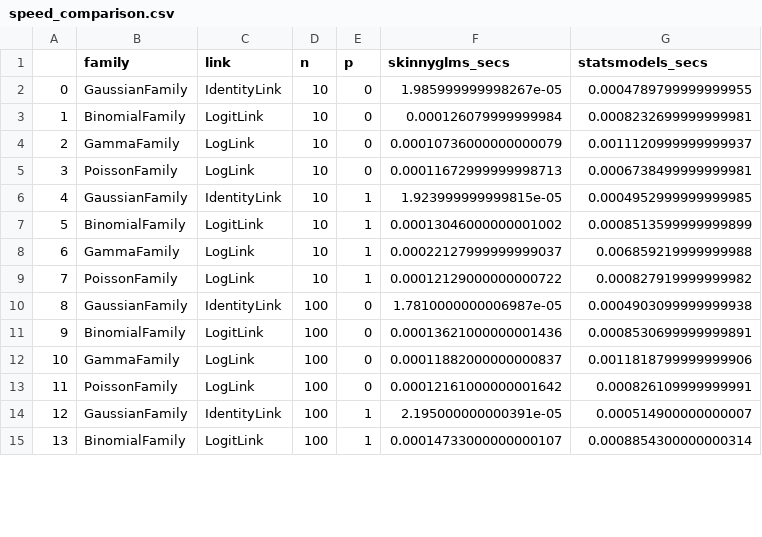
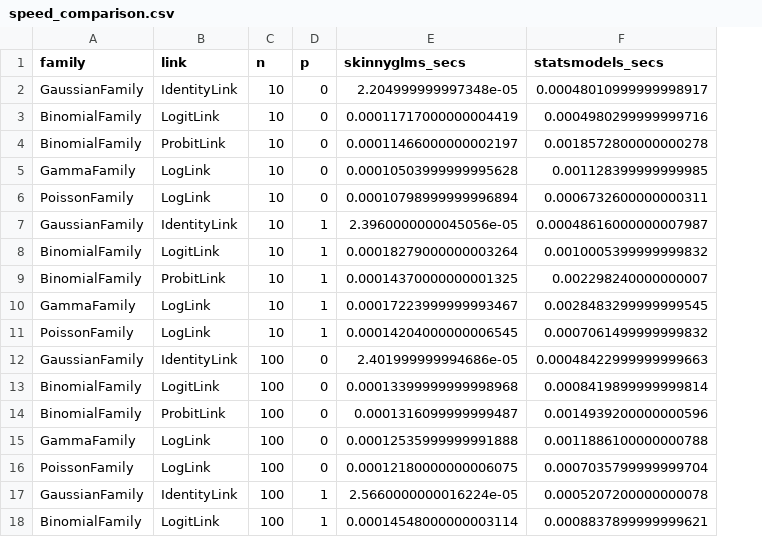
Before and after one commit to agmuth/skinny-glms, a CSV file: speed_comparison.csv, drawn as a sheet; only a part is shown; removed rows and columns are numbered as before the commit, all else as after; the diff covers the shown part only; the diff names each change by its address in the sheet, - before the commit and + after, or states it on an @@ line.

Commit message:
probit link wokring

```diff
--- a/speed_comparison.csv
+++ b/speed_comparison.csv
-column A, rows 2-15: 0 | 1 | 2 | 3 | 4 | 5 | 6 | 7 | 8 | 9 | 10 | 11 | 12 | 13
-E2 (skinnyglms_secs): 1.985999999998267e-05
+E2 (skinnyglms_secs): 2.204999999997348e-05
-F2 (statsmodels_secs): 0.0004789799999999955
+F2 (statsmodels_secs): 0.00048010999999998917
-E3 (skinnyglms_secs): 0.000126079999999984
+E3 (skinnyglms_secs): 0.00011717000000004419
-F3 (statsmodels_secs): 0.0008232699999999981
+F3 (statsmodels_secs): 0.0004980299999999716
+row 4: BinomialFamily | ProbitLink | 10 | 0 | 0.00011466000000002197 | 0.0018572800000000278
-E5 (skinnyglms_secs): 0.00010736000000000079
+E5 (skinnyglms_secs): 0.00010503999999995628
-F5 (statsmodels_secs): 0.0011120999999999937
+F5 (statsmodels_secs): 0.001128399999999985
-E6 (skinnyglms_secs): 0.00011672999999998713
+E6 (skinnyglms_secs): 0.00010798999999996894
-F6 (statsmodels_secs): 0.0006738499999999981
+F6 (statsmodels_secs): 0.0006732600000000311
-E7 (skinnyglms_secs): 1.923999999999815e-05
+E7 (skinnyglms_secs): 2.3960000000045056e-05
-F7 (statsmodels_secs): 0.0004952999999999985
+F7 (statsmodels_secs): 0.00048616000000007987
-E8 (skinnyglms_secs): 0.00013046000000001002
+E8 (skinnyglms_secs): 0.00018279000000003264
-F8 (statsmodels_secs): 0.0008513599999999899
+F8 (statsmodels_secs): 0.0010005399999999832
+row 9: BinomialFamily | ProbitLink | 10 | 1 | 0.00014370000000001325 | 0.002298240000000007
-E10 (skinnyglms_secs): 0.00022127999999999037
+E10 (skinnyglms_secs): 0.00017223999999993467
-F10 (statsmodels_secs): 0.006859219999999988
+F10 (statsmodels_secs): 0.0028483299999999545
-E11 (skinnyglms_secs): 0.00012129000000000722
+E11 (skinnyglms_secs): 0.00014204000000006545
-F11 (statsmodels_secs): 0.000827919999999982
+F11 (statsmodels_secs): 0.0007061499999999832
-E12 (skinnyglms_secs): 1.7810000000006987e-05
+E12 (skinnyglms_secs): 2.401999999994686e-05
-F12 (statsmodels_secs): 0.0004903099999999938
+F12 (statsmodels_secs): 0.00048422999999999663
-E13 (skinnyglms_secs): 0.00013621000000001436
+E13 (skinnyglms_secs): 0.00013399999999998968
-F13 (statsmodels_secs): 0.0008530699999999891
+F13 (statsmodels_secs): 0.0008419899999999814
+row 14: BinomialFamily | ProbitLink | 100 | 0 | 0.0001316099999999487 | 0.0014939200000000596
-E15 (skinnyglms_secs): 0.00011882000000000837
+E15 (skinnyglms_secs): 0.00012535999999991888
-F15 (statsmodels_secs): 0.0011818799999999906
+F15 (statsmodels_secs): 0.0011886100000000788
-E16 (skinnyglms_secs): 0.00012161000000001642
+E16 (skinnyglms_secs): 0.00012180000000006075
-F16 (statsmodels_secs): 0.000826109999999991
+F16 (statsmodels_secs): 0.0007035799999999704
-E17 (skinnyglms_secs): 2.195000000000391e-05
+E17 (skinnyglms_secs): 2.5660000000016224e-05
-F17 (statsmodels_secs): 0.000514900000000007
+F17 (statsmodels_secs): 0.0005207200000000078
-E18 (skinnyglms_secs): 0.00014733000000000107
+E18 (skinnyglms_secs): 0.00014548000000003114
-F18 (statsmodels_secs): 0.0008854300000000314
+F18 (statsmodels_secs): 0.0008837899999999621
```
Also changed, not shown: 6 added rows and 44 edited cells elsewhere in this file, 13 other files.
